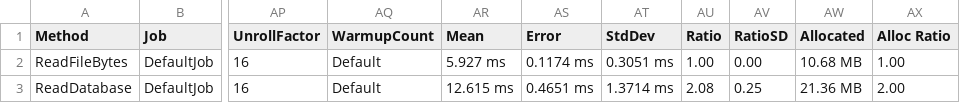
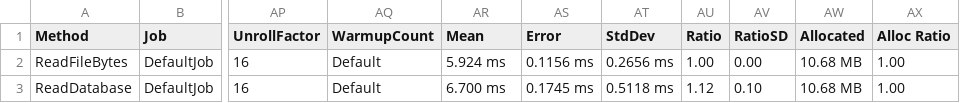
Before and after one commit to GrigoriyPlotnikov/geolocation, a CSV file: Benchmarks/BenchmarkDotNet.Artifacts/results/Benchmarks.GeoDataBenchmark-report.csv, drawn as a sheet; only a part is shown, gaps mark what is left out; the diff names each change by its address in the sheet, - before the commit and + after, or states it on an @@ line.

```diff
--- a/Benchmarks/BenchmarkDotNet.Artifacts/results/Benchmarks.GeoDataBenchmark-report.csv
+++ b/Benchmarks/BenchmarkDotNet.Artifacts/results/Benchmarks.GeoDataBenchmark-report.csv
-AR2 (Mean): 5.927 ms
+AR2 (Mean): 5.924 ms
-AS2 (Error): 0.1174 ms
+AS2 (Error): 0.1156 ms
-AT2 (StdDev): 0.3051 ms
+AT2 (StdDev): 0.2656 ms
-AR3 (Mean): 12.615 ms
+AR3 (Mean): 6.700 ms
-AS3 (Error): 0.4651 ms
+AS3 (Error): 0.1745 ms
-AT3 (StdDev): 1.3714 ms
+AT3 (StdDev): 0.5118 ms
-AU3 (Ratio): 2.08
+AU3 (Ratio): 1.12
-AV3 (RatioSD): 0.25
+AV3 (RatioSD): 0.10
-AW3 (Allocated): 21.36 MB
+AW3 (Allocated): 10.68 MB
-AX3 (Alloc Ratio): 2.00
+AX3 (Alloc Ratio): 1.00
```
Also changed, not shown: 3 other files.
